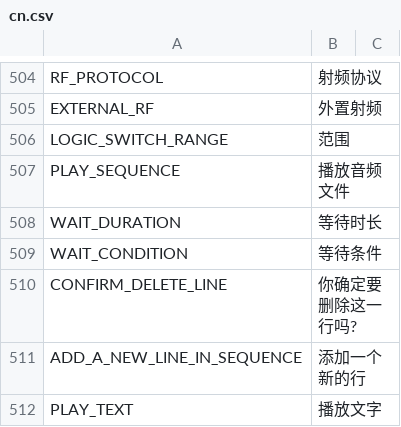
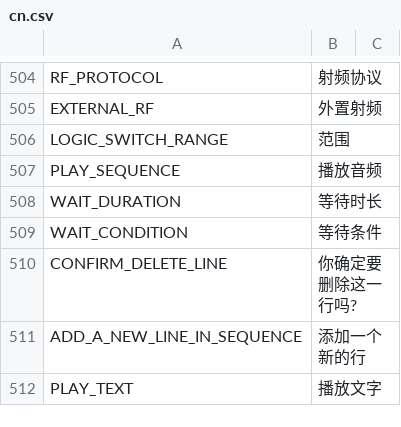
Before and after one commit to tbrautaset/ETHOS-Feedback-Community, a CSV file: translations/display/cn.csv, drawn as a sheet; only a part is shown, gaps mark what is left out.

Commit message:
Update cn.csv

```diff
--- a/translations/display/cn.csv
+++ b/translations/display/cn.csv
@@ -506,3 +506,3 @@ EXTERNAL_RF,"外置射频"
 LOGIC_SWITCH_RANGE,"范围"
-PLAY_SEQUENCE,"播放音频文件"
+PLAY_SEQUENCE,"播放音频"
 WAIT_DURATION,"等待时长"
```
